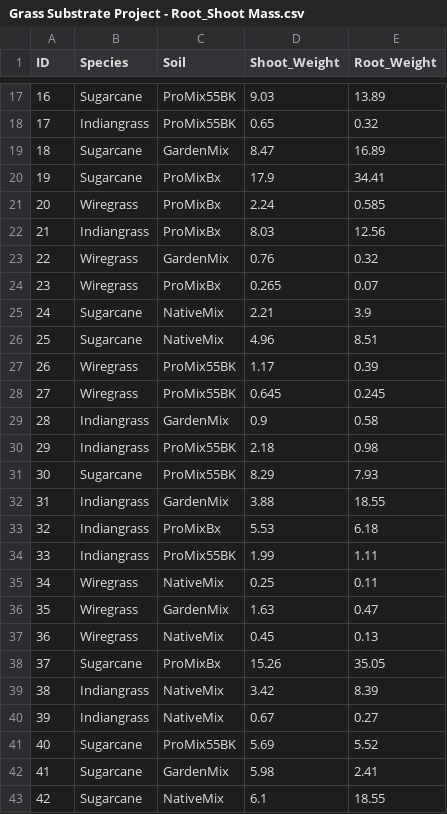
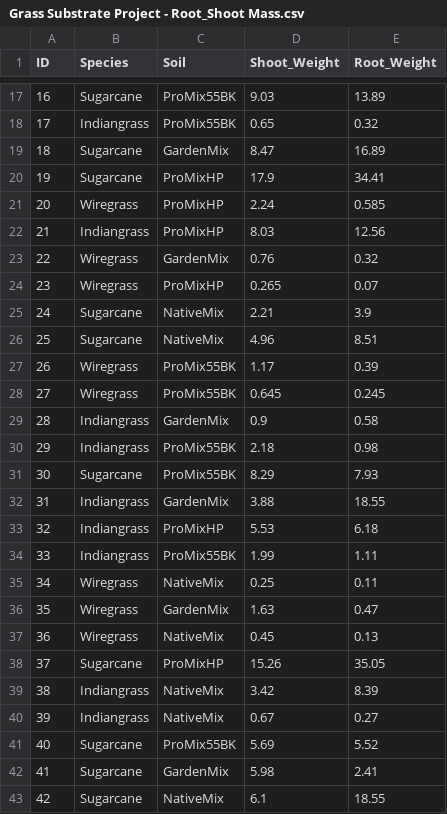
Before and after one commit to Gagemo/Native-Grass-Substrate-Project, a CSV file: 01_Data/Grass Substrate Project - Root_Shoot Mass.csv, drawn as a sheet; only a part is shown, gaps mark what is left out; the diff covers the shown part only.

```diff
--- a/01_Data/Grass Substrate Project - Root_Shoot Mass.csv
+++ b/01_Data/Grass Substrate Project - Root_Shoot Mass.csv
@@ -19,7 +19,7 @@ ID,Species,Soil,Shoot_Weight,Root_Weight
 18,Sugarcane,GardenMix,8.47,16.89
-19,Sugarcane,ProMixBx,17.9,34.41
-20,Wiregrass,ProMixBx,2.24,0.585
-21,Indiangrass,ProMixBx,8.03,12.56
+19,Sugarcane,ProMixHP,17.9,34.41
+20,Wiregrass,ProMixHP,2.24,0.585
+21,Indiangrass,ProMixHP,8.03,12.56
 22,Wiregrass,GardenMix,0.76,0.32
-23,Wiregrass,ProMixBx,0.265,0.07
+23,Wiregrass,ProMixHP,0.265,0.07
 24,Sugarcane,NativeMix,2.21,3.9
@@ -32,3 +32,3 @@ ID,Species,Soil,Shoot_Weight,Root_Weight
 31,Indiangrass,GardenMix,3.88,18.55
-32,Indiangrass,ProMixBx,5.53,6.18
+32,Indiangrass,ProMixHP,5.53,6.18
 33,Indiangrass,ProMix55BK,1.99,1.11
@@ -37,3 +37,3 @@ ID,Species,Soil,Shoot_Weight,Root_Weight
 36,Wiregrass,NativeMix,0.45,0.13
-37,Sugarcane,ProMixBx,15.26,35.05
+37,Sugarcane,ProMixHP,15.26,35.05
 38,Indiangrass,NativeMix,3.42,8.39
```
Also changed, not shown: 9 edited cells elsewhere in this file, 01_Data/Grass Substrate Project - Aboveground Growth.csv, 01_Data/Grass Substrate Project - Soil Data.csv, 16 other files.
